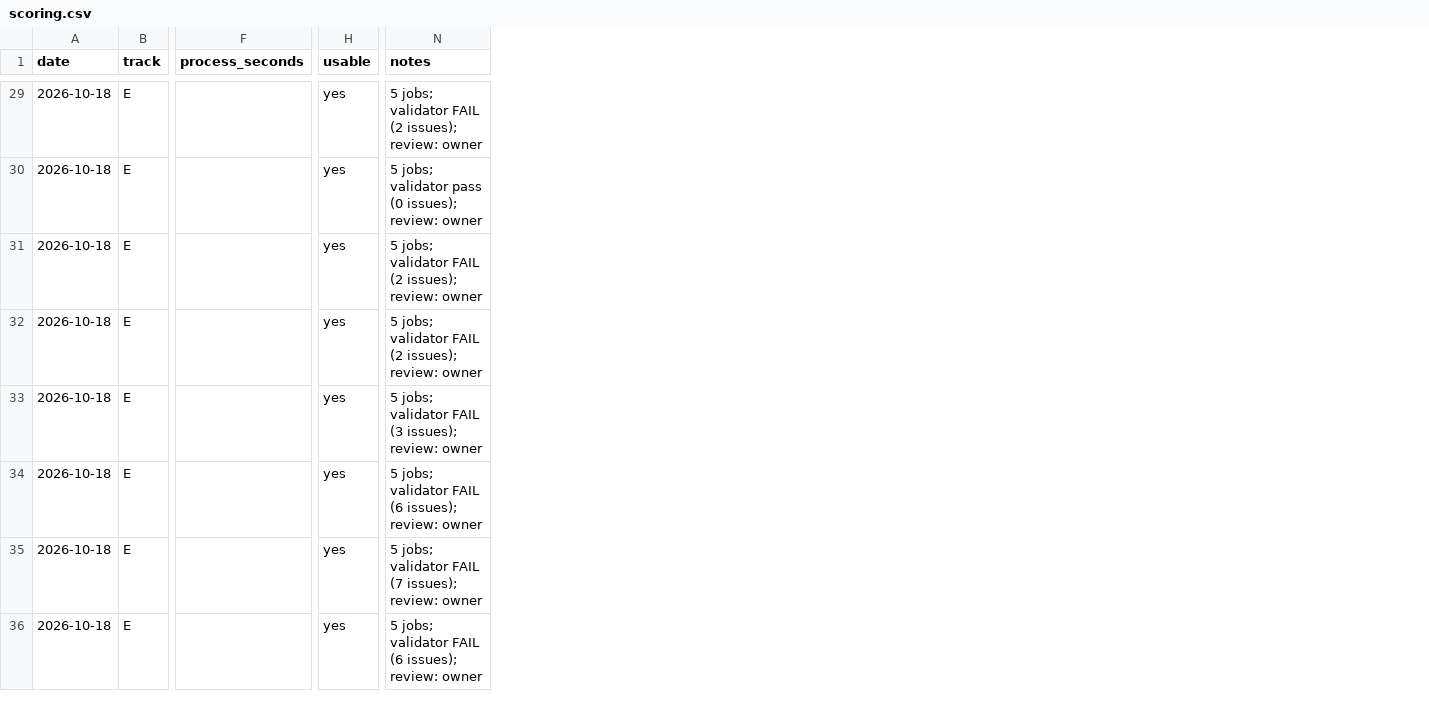
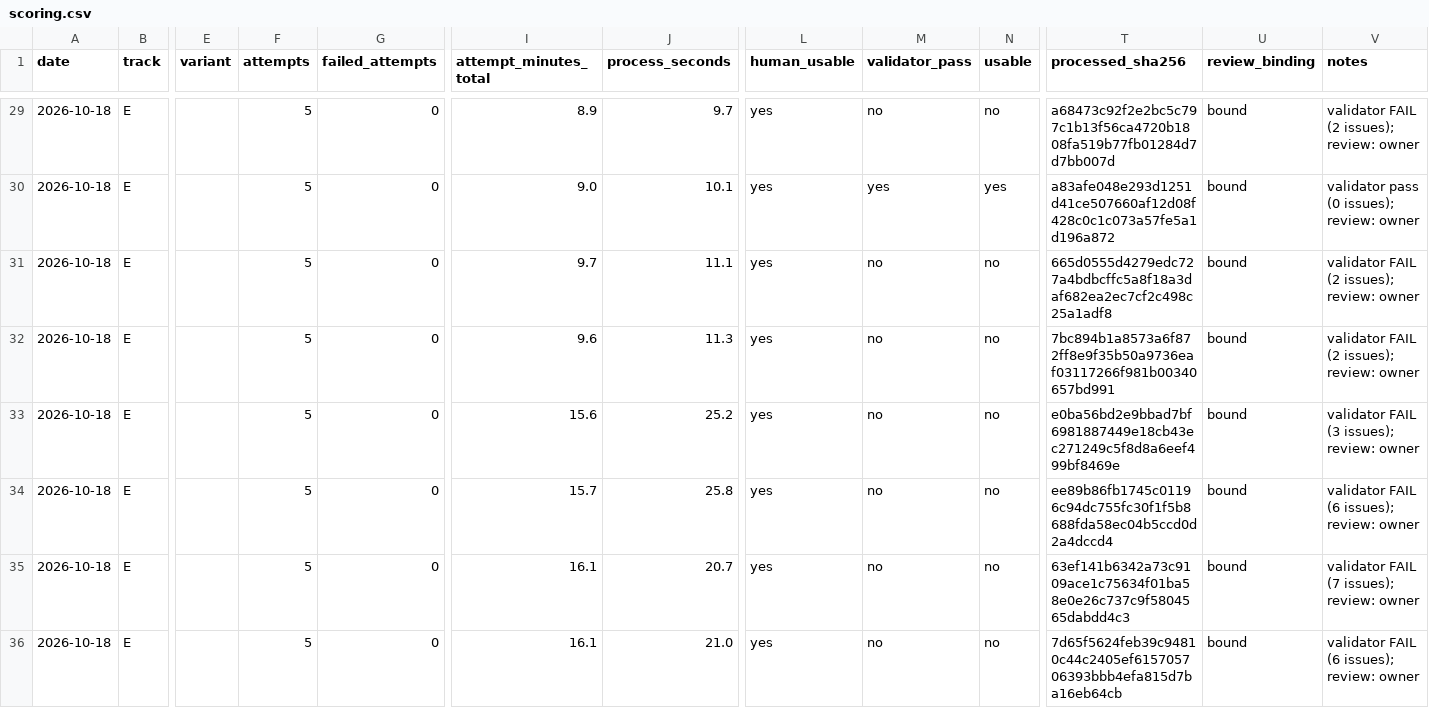
Before and after one commit to Sonoran-Solutions/SonoranLab, a CSV file: benchmark/scoring.csv, drawn as a sheet; only a part is shown, gaps mark what is left out; addresses are those after the commit; the diff covers the shown part only; the diff names each change by its address in the sheet, - before the commit and + after, or states it on an @@ line.

Commit message:
DYL-78: scorecard regenerated from existing evidence with explicit provenance; review bound by sha256
35 rows (every attempted set; selected vs all-attempt time; human_usable / validator_pass /
combined usable). All 34 reviewed sheets regenerate byte-identically from assemble_set +
processing-v1, so the owner review binds to those artifacts. E: human 12/12, validator 1/12,
combined 1/12; cleanup untimed (empty, not zero).

```diff
--- a/benchmark/scoring.csv
+++ b/benchmark/scoring.csv
+column E (variant), empty
+column F (attempts), rows 29-36: all 5
+column G (failed_attempts), rows 29-36: all 0
+column I (attempt_minutes_total), rows 29-36: 8.9 | 9.0 | 9.7 | 9.6 | 15.6 | 15.7 | 16.1 | 16.1
+column L (human_usable), rows 29-36: all yes
+column M (validator_pass), rows 29-36: no | yes | no | no | no | no | no | no
+column T (processed_sha256), rows 29-36: a68473c92f2e2bc5c797c1b13f56ca4720b1808fa519b77fb01284d7d7bb007d | a83afe048e293d1251d41ce507660af12d08f428c0c1c073a57fe5a1d196a872 | 665d0555d4279edc727a4bdbcffc5a8f18a3daf682ea2ec7cf2c498c25a1adf8 | 7bc894b1a8573a6f872ff8e9f35b50a9736eaf03117266f981b00340657bd991 | e0ba56bd2e9bbad7bf6981887449e18cb43ec271249c5f8d8a6eef499bf8469e | ee89b86fb1745c01196c94dc755fc30f1f5b8688fda58ec04b5ccd0d2a4dccd4 | 63ef141b6342a73c9109ace1c75634f01ba58e0e26c737c9f5804565dabdd4c3 | 7d65f5624feb39c94810c44c2405ef615705706393bbb4efa815d7ba16eb64cb
+column U (review_binding), rows 29-36: all bound
-J29 (process_seconds): (empty)
+J29 (process_seconds): 9.7
-N29 (usable): yes
+N29 (usable): no
-V29 (notes): 5 jobs; validator FAIL (2 issues); review: owner
+V29 (notes): validator FAIL (2 issues); review: owner
-J30 (process_seconds): (empty)
+J30 (process_seconds): 10.1
-V30 (notes): 5 jobs; validator pass (0 issues); review: owner
+V30 (notes): validator pass (0 issues); review: owner
-J31 (process_seconds): (empty)
+J31 (process_seconds): 11.1
-N31:N36 (usable): yes
+N31:N36 (usable): no
-V31:V32 (notes): 5 jobs; validator FAIL (2 issues); review: owner
+V31:V32 (notes): validator FAIL (2 issues); review: owner
-J32 (process_seconds): (empty)
+J32 (process_seconds): 11.3
-J33 (process_seconds): (empty)
+J33 (process_seconds): 25.2
-V33 (notes): 5 jobs; validator FAIL (3 issues); review: owner
+V33 (notes): validator FAIL (3 issues); review: owner
-J34 (process_seconds): (empty)
+J34 (process_seconds): 25.8
-V34 (notes): 5 jobs; validator FAIL (6 issues); review: owner
+V34 (notes): validator FAIL (6 issues); review: owner
-J35 (process_seconds): (empty)
+J35 (process_seconds): 20.7
-V35 (notes): 5 jobs; validator FAIL (7 issues); review: owner
+V35 (notes): validator FAIL (7 issues); review: owner
-J36 (process_seconds): (empty)
+J36 (process_seconds): 21.0
-V36 (notes): 5 jobs; validator FAIL (6 issues); review: owner
+V36 (notes): validator FAIL (6 issues); review: owner
```
Also changed, not shown: 63 edited cells elsewhere in this file, 1 other file.
